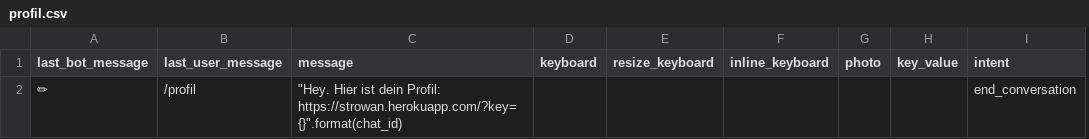
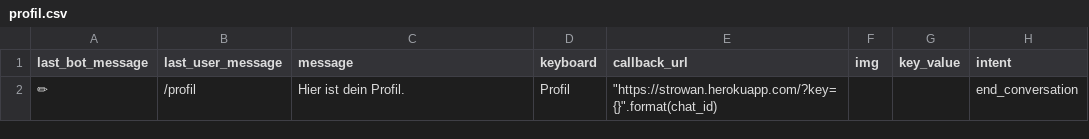
Before and after one commit to s0288/strowan_bot, a CSV file: strowan_bot/dialogues/profil.csv, drawn as a sheet; removed rows and columns are numbered as before the commit, all else as after; the diff names each change by its address in the sheet, - before the commit and + after, or states it on an @@ line.

```diff
--- a/strowan_bot/dialogues/profil.csv
+++ b/strowan_bot/dialogues/profil.csv
-column E (resize_keyboard), empty
-column F (inline_keyboard), empty
-column G (photo), empty
+column E (callback_url), row 2: "https://strowan.herokuapp.com/?key={}".format(chat_id)
+column F (img), empty
-C2 (message): "Hey. Hier ist dein Profil: https://strowan.herokuapp.com/?key={}".format(chat_id)
+C2 (message): Hier ist dein Profil.
-D2 (keyboard): (empty)
+D2 (keyboard): Profil
```
Also changed, not shown: strowan_bot/dialogues/assessment.csv, strowan_bot/dialogues/ketonwert.csv, 13 other files.
